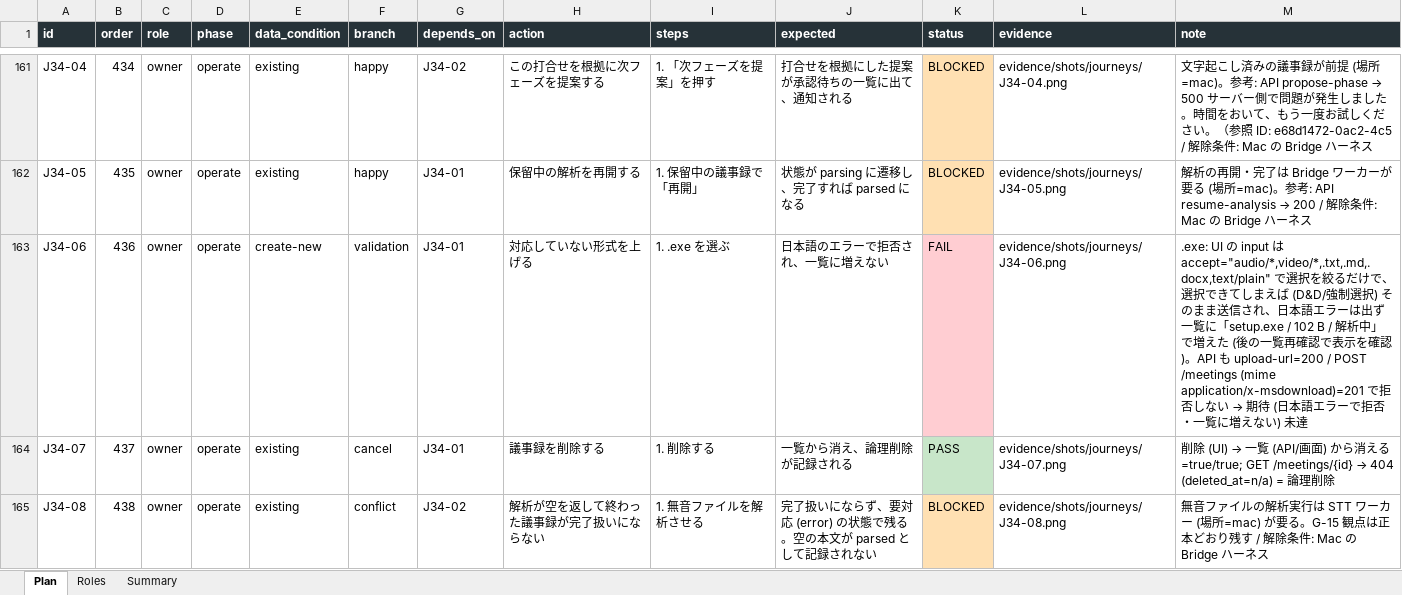
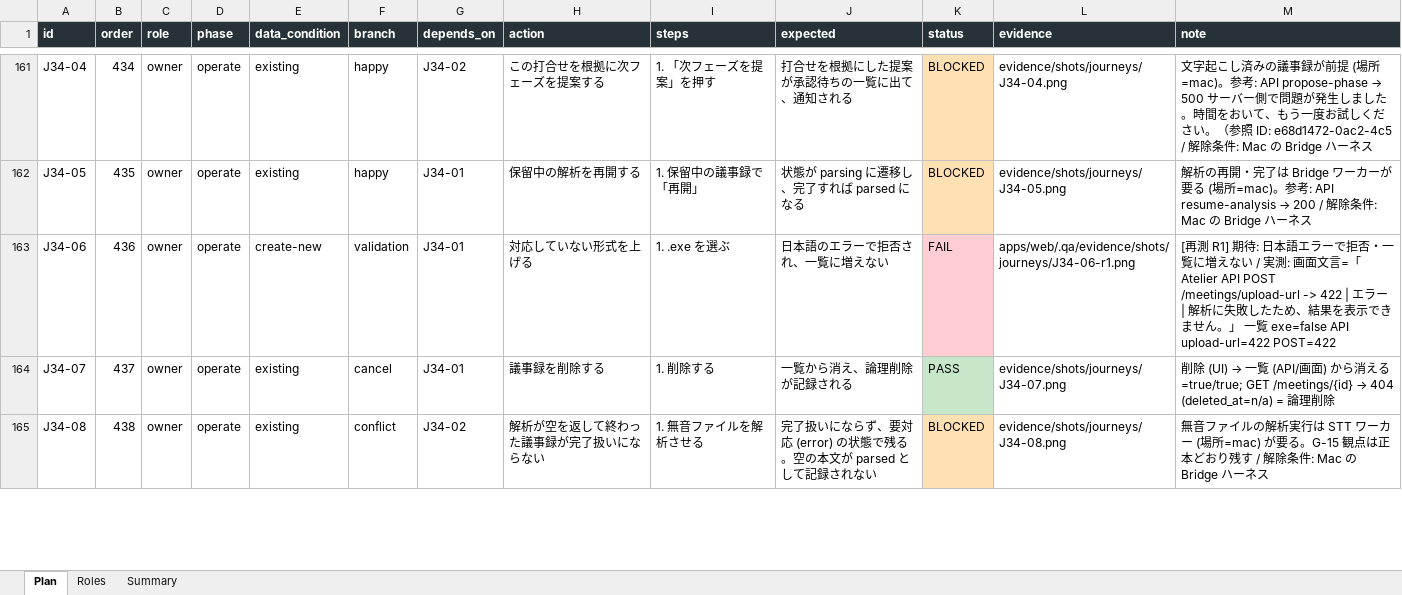
Before and after one commit to engine-base/Atelier, an Excel workbook: apps/web/.qa/e2e-journey/journey-20260903.xlsx, sheet Plan, drawn as a sheet; only a part is shown, gaps mark what is left out; values as stored, in another font and other column widths than the file's, no borders; the diff covers the shown part only; the diff names each change by its address in the sheet, - before the commit and + after, or states it on an @@ line.

```diff
--- a/apps/web/.qa/e2e-journey/journey-20260903.xlsx (sheet Plan)
+++ b/apps/web/.qa/e2e-journey/journey-20260903.xlsx (sheet Plan)
-L163 (evidence): evidence/shots/journeys/J34-06.png
+L163 (evidence): apps/web/.qa/evidence/shots/journeys/J34-06-r1.png
@@ M163 (note): .exe: UI の input は accept="audio/*,video/*,.txt,.md,.docx,text/plain" で選択を絞るだけで、選択できてしまえば (D&D/強制選択) そのまま送信され、日本語エラーは出ず一覧に「setup.exe / 102 B / 解析中」で増えた (後の一覧再確認で表示を確認)。API も upload-url=200 / POST /meetings (mime application/x-msdownload)=201 で拒否しない → 期待 (日本語エラーで拒否・一覧に増えない) 未達 → [再測 R1] 期待: 日本語エラーで拒否・一覧に増えない / 実測: 画面文言=「Atelier API POST /meetings/upload-url -> 422 | エラー | 解析に失敗したため、結果を表示できません。」 一覧 exe=false API upload-url=422 POST=422 @@
```
Also changed, not shown: 70 edited cells and cell formats elsewhere in this sheet, sheet Summary, 1 other file.
